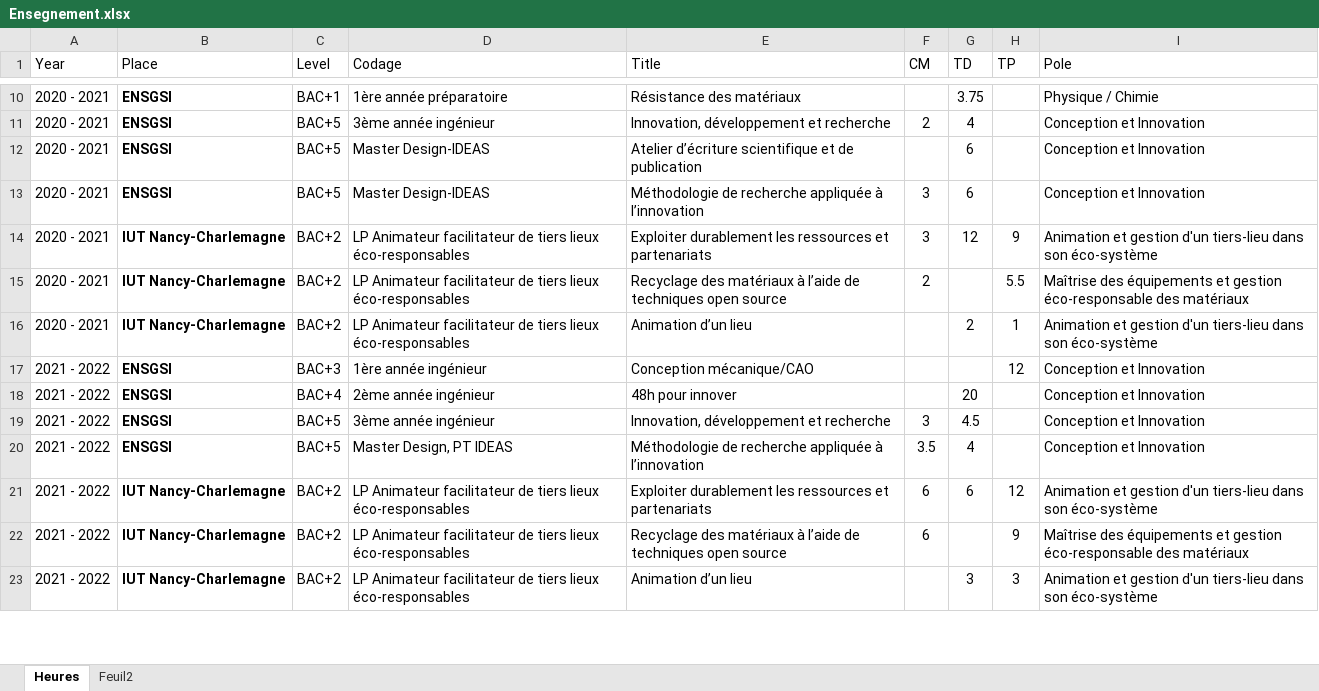
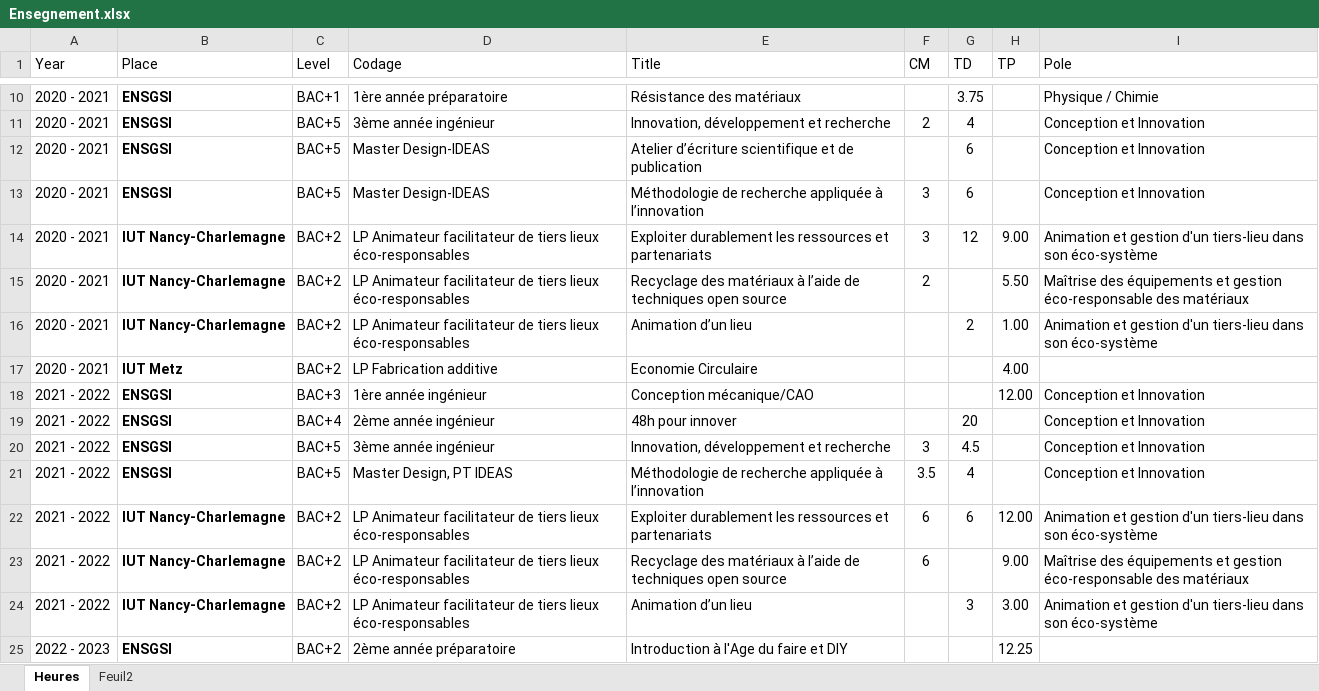
Before and after one commit to fabbiocrux/Poste-ENSGSI, an Excel workbook: data/Ensegnement.xlsx, sheet Heures, drawn as a sheet; only a part is shown, gaps mark what is left out; values as stored, in another font and other column widths than the file's, no borders; addresses are those after the commit; the diff covers the shown part only; the diff names each change by its address in the sheet, - before the commit and + after, or states it on an @@ line.

```diff
--- a/data/Ensegnement.xlsx (sheet Heures)
+++ b/data/Ensegnement.xlsx (sheet Heures)
-H14 (TP): 9
+H14 (TP): 9.00
-H15 (TP): 5.5
+H15 (TP): 5.50
-H16 (TP): 1
+H16 (TP): 1.00
+row 17: 2020 - 2021 | IUT Metz | BAC+2 | LP Fabrication additive | Economie Circulaire |  |  | 4.00
-H18 (TP): 12
+H18 (TP): 12.00
-H22 (TP): 12
+H22 (TP): 12.00
-H23 (TP): 9
+H23 (TP): 9.00
-H24 (TP): 3
+H24 (TP): 3.00
+row 25: 2022 - 2023 | ENSGSI | BAC+2 | 2ème année préparatoire | Introduction à l'Age du faire et DIY |  |  | 12.25
```
Also changed, not shown: 4 added rows, 5 removed rows and 7 edited cells elsewhere in this sheet, tables/Projets.xlsx, 9 other files.
